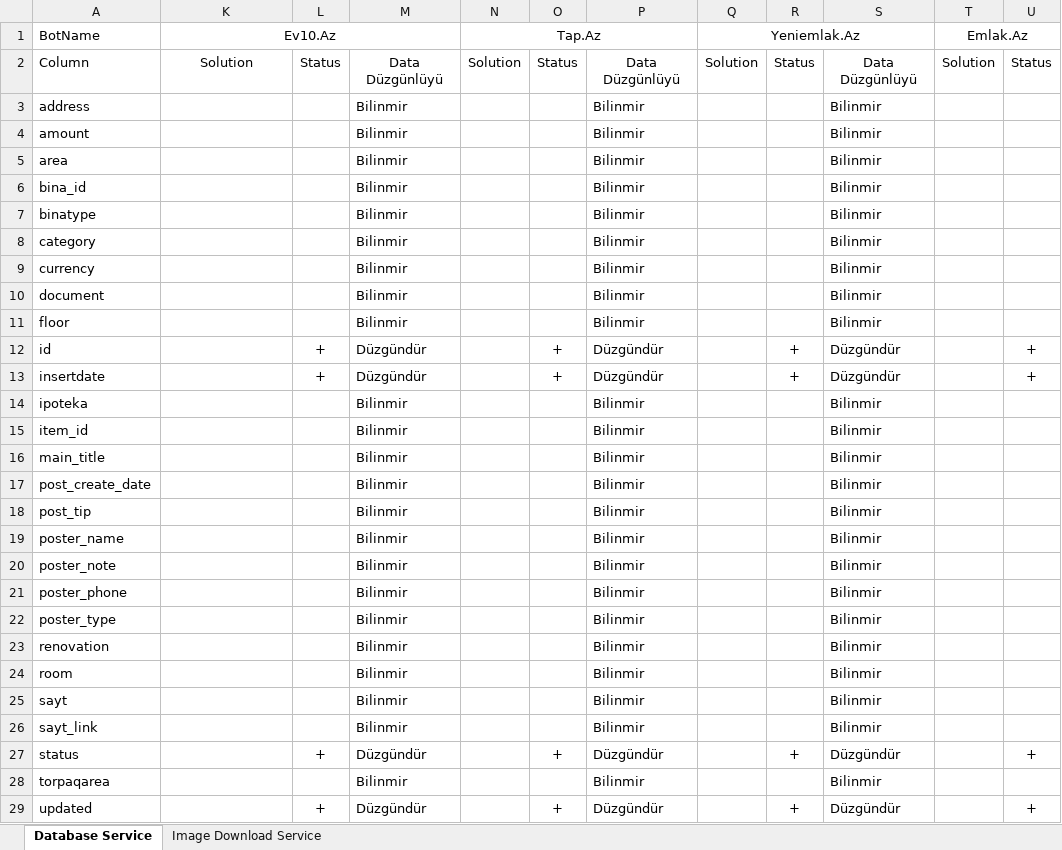
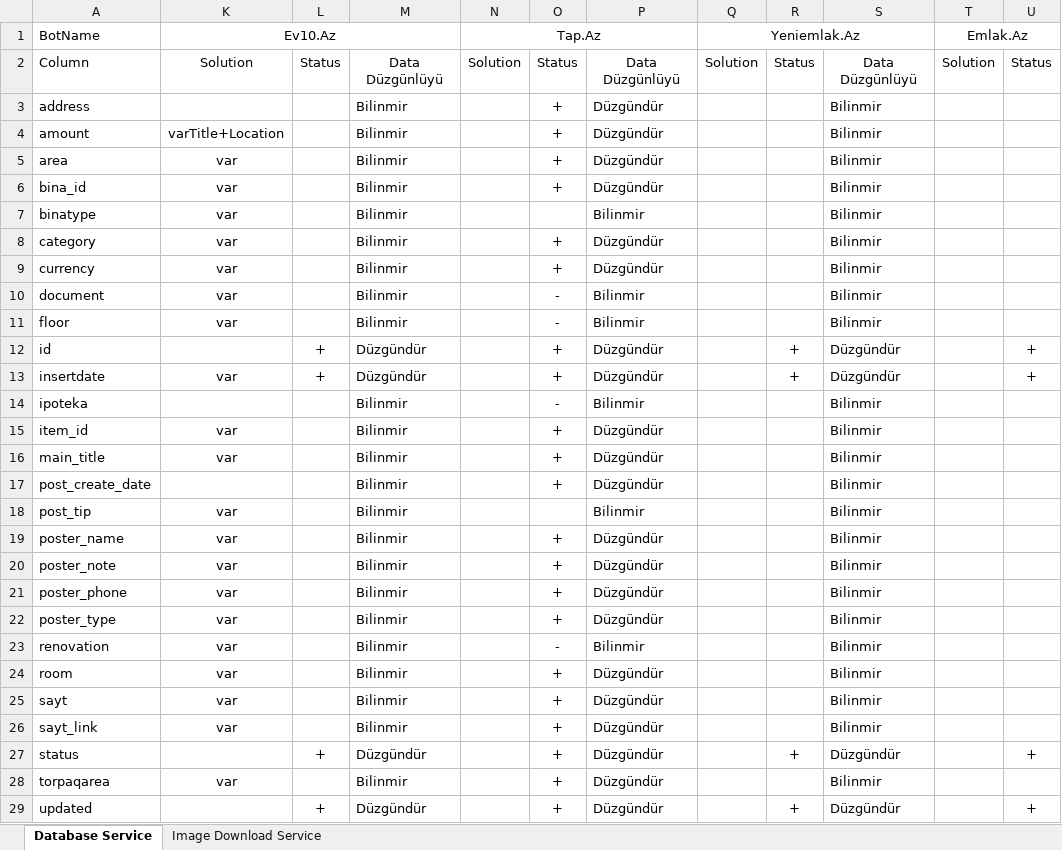
Before and after one commit to Anar-Abdullayev/Projects4Azer, an Excel workbook: Works Done.xlsx, sheet Database Service, drawn as a sheet; only a part is shown; values as stored, in another font and other column widths than the file's, no borders; conditional formats not drawn; the diff names each change by its address in the sheet, - before the commit and + after, or states it on an @@ line.

Commit message:
TapAz Done

```diff
--- a/Works Done.xlsx (sheet Database Service)
+++ b/Works Done.xlsx (sheet Database Service)
-O3:O6: (empty)
+O3:O6: +
-P3:P6: Bilinmir
+P3:P6: Düzgündür
-K4 (Ev10.Az): (empty)
+K4 (Ev10.Az): varTitle+Location
-K5:K11 (Ev10.Az): (empty)
+K5:K11 (Ev10.Az): var
-O8:O9: (empty)
+O8:O9: +
-P8:P9: Bilinmir
+P8:P9: Düzgündür
-O10:O11: (empty)
+O10:O11: -
-K13 (Ev10.Az): (empty)
+K13 (Ev10.Az): var
-O14: (empty)
+O14: -
-K15:K16 (Ev10.Az): (empty)
+K15:K16 (Ev10.Az): var
-O15:O17: (empty)
+O15:O17: +
-P15:P17: Bilinmir
+P15:P17: Düzgündür
-K18:K26 (Ev10.Az): (empty)
+K18:K26 (Ev10.Az): var
-O19:O22: (empty)
+O19:O22: +
-P19:P22: Bilinmir
+P19:P22: Düzgündür
-O23: (empty)
+O23: -
-O24:O26: (empty)
+O24:O26: +
-P24:P26: Bilinmir
+P24:P26: Düzgündür
-K28 (Ev10.Az): (empty)
+K28 (Ev10.Az): var
-O28: (empty)
+O28: +
-P28: Bilinmir
+P28: Düzgündür
```
Also changed, not shown: 19 other files.
